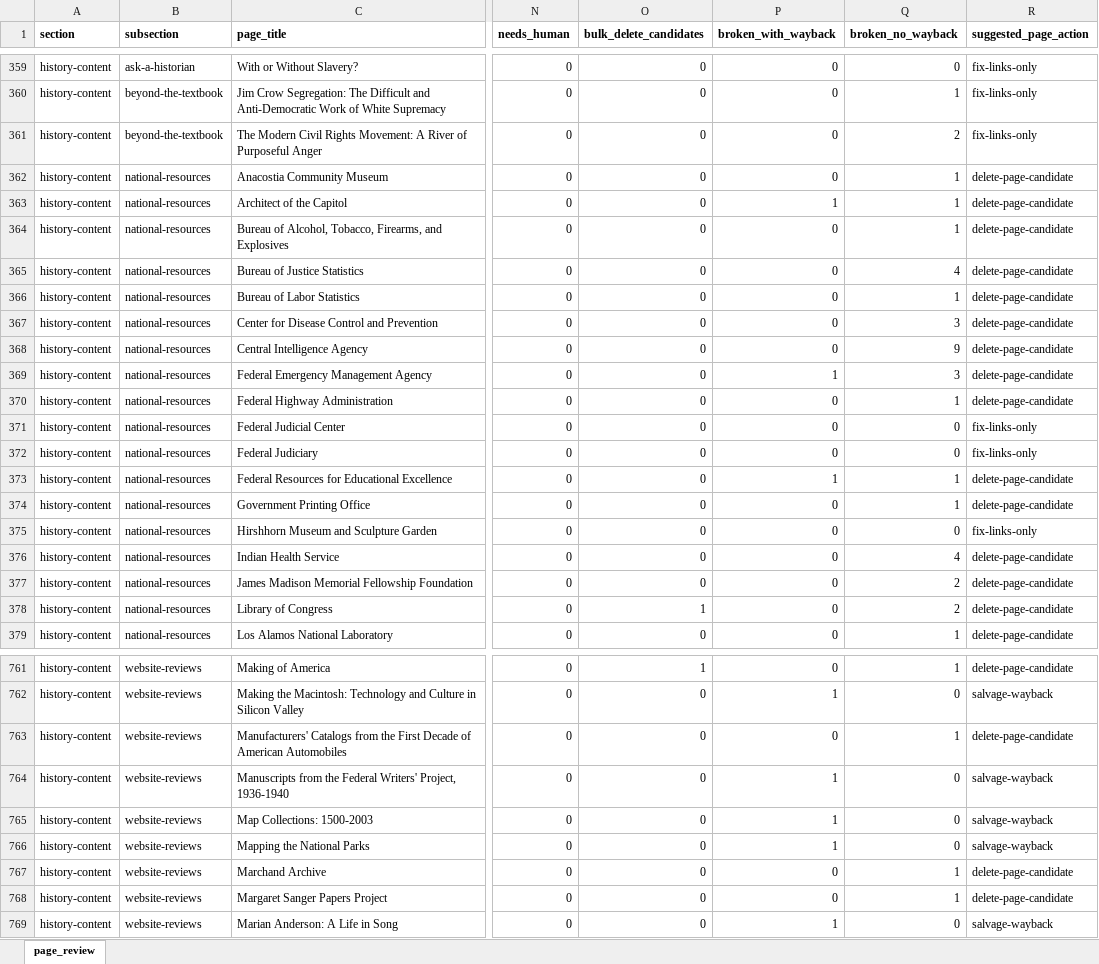
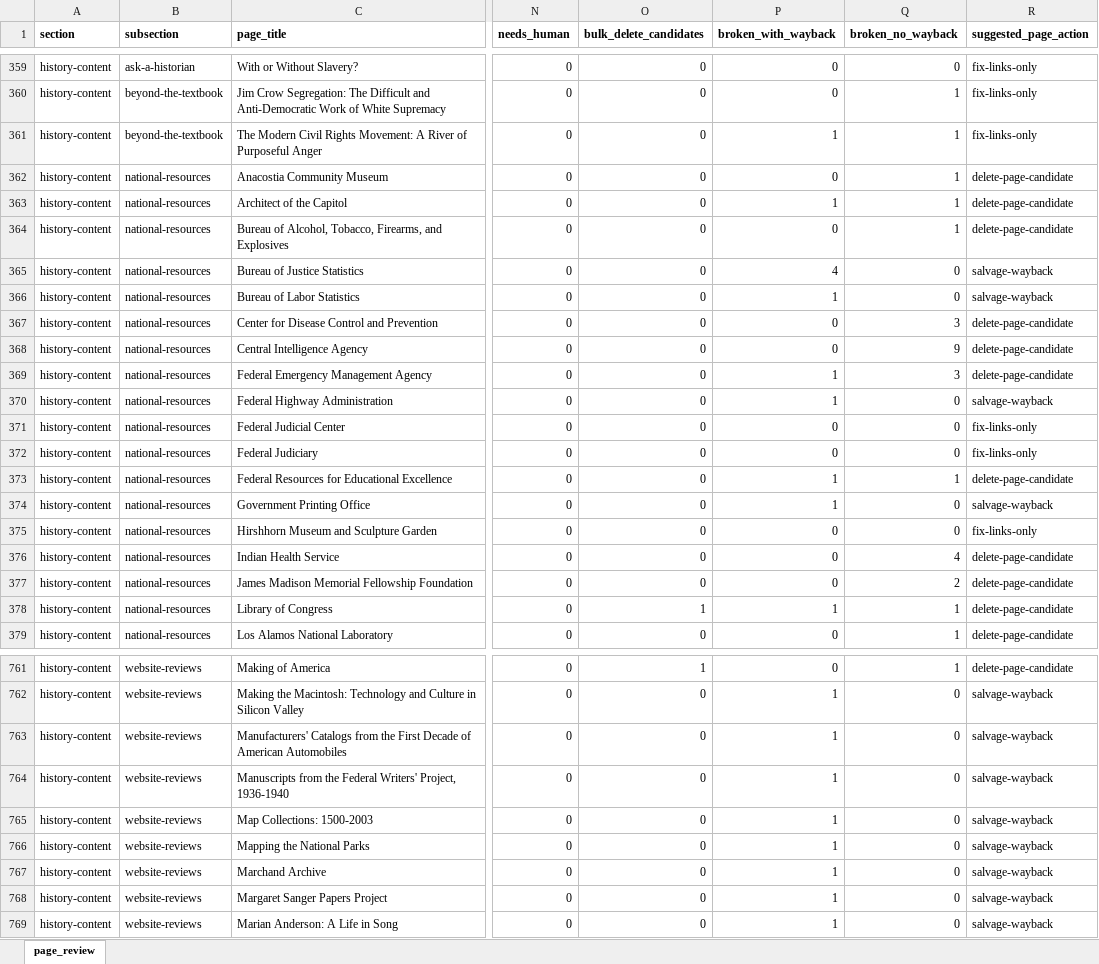
Before and after one commit to chnm/teachinghistory-hugo, an Excel workbook: utils/link_review_pages.xlsx, sheet page_review, drawn as a sheet; only a part is shown, gaps mark what is left out; values as stored, in another font and other column widths than the file's, no borders; the diff covers the shown part only; the diff names each change by its address in the sheet, - before the commit and + after, or states it on an @@ line.

```diff
--- a/utils/link_review_pages.xlsx (sheet page_review)
+++ b/utils/link_review_pages.xlsx (sheet page_review)
-P361 (broken_with_wayback): 0
+P361 (broken_with_wayback): 1
-Q361 (broken_no_wayback): 2
+Q361 (broken_no_wayback): 1
-P365 (broken_with_wayback): 0
+P365 (broken_with_wayback): 4
-Q365 (broken_no_wayback): 4
+Q365 (broken_no_wayback): 0
-R365:R366 (suggested_page_action): delete-page-candidate
+R365:R366 (suggested_page_action): salvage-wayback
-P366 (broken_with_wayback): 0
+P366 (broken_with_wayback): 1
-Q366 (broken_no_wayback): 1
+Q366 (broken_no_wayback): 0
-P370 (broken_with_wayback): 0
+P370 (broken_with_wayback): 1
-Q370 (broken_no_wayback): 1
+Q370 (broken_no_wayback): 0
-R370 (suggested_page_action): delete-page-candidate
+R370 (suggested_page_action): salvage-wayback
-P374 (broken_with_wayback): 0
+P374 (broken_with_wayback): 1
-Q374 (broken_no_wayback): 1
+Q374 (broken_no_wayback): 0
-R374 (suggested_page_action): delete-page-candidate
+R374 (suggested_page_action): salvage-wayback
-P378 (broken_with_wayback): 0
+P378 (broken_with_wayback): 1
-Q378 (broken_no_wayback): 2
+Q378 (broken_no_wayback): 1
-P763 (broken_with_wayback): 0
+P763 (broken_with_wayback): 1
-Q763 (broken_no_wayback): 1
+Q763 (broken_no_wayback): 0
-R763 (suggested_page_action): delete-page-candidate
+R763 (suggested_page_action): salvage-wayback
-P767:P768 (broken_with_wayback): 0
+P767:P768 (broken_with_wayback): 1
-Q767:Q768 (broken_no_wayback): 1
+Q767:Q768 (broken_no_wayback): 0
-R767:R768 (suggested_page_action): delete-page-candidate
+R767:R768 (suggested_page_action): salvage-wayback
```
Also changed, not shown: 229 edited cells elsewhere in this sheet, utils/link_review_master.xlsx, 3 other files.
